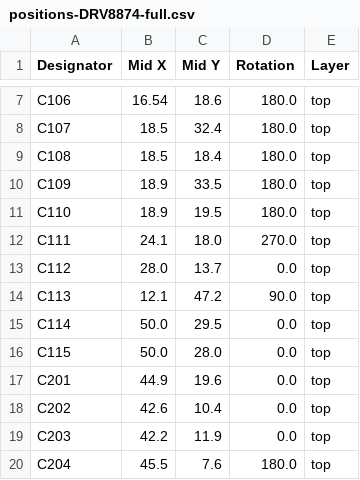
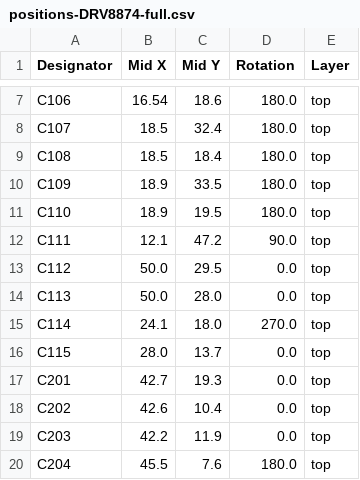
Before and after one commit to semify-eda/motor-shield, a CSV file: positions-DRV8874-full.csv, drawn as a sheet; only a part is shown, gaps mark what is left out; the diff covers the shown part only.

```diff
--- a/positions-DRV8874-full.csv
+++ b/positions-DRV8874-full.csv
@@ -11,8 +11,8 @@
 "C110","18.9","19.5","180.0","top"
-"C111","24.1","18.0","270.0","top"
-"C112","28.0","13.7","0.0","top"
-"C113","12.1","47.2","90.0","top"
-"C114","50.0","29.5","0.0","top"
-"C115","50.0","28.0","0.0","top"
-"C201","44.9","19.6","0.0","top"
+"C111","12.1","47.2","90.0","top"
+"C112","50.0","29.5","0.0","top"
+"C113","50.0","28.0","0.0","top"
+"C114","24.1","18.0","270.0","top"
+"C115","28.0","13.7","0.0","top"
+"C201","42.7","19.3","0.0","top"
 "C202","42.6","10.4","0.0","top"
```
Also changed, not shown: 4 added rows, 7 removed rows and 45 edited cells elsewhere in this file, bom-DRV8874-full.csv, 6 other files.
